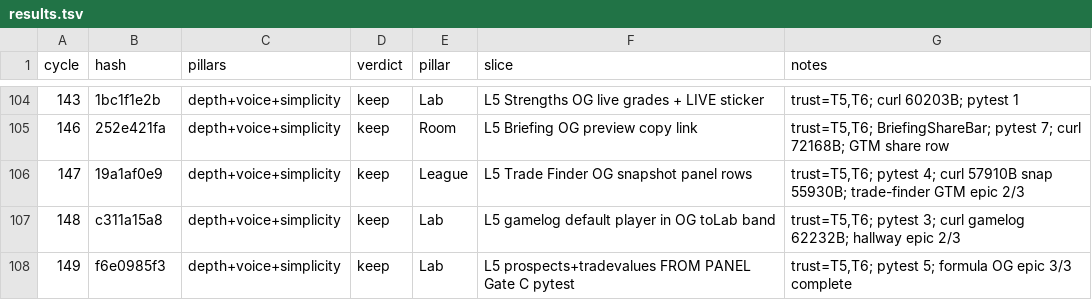
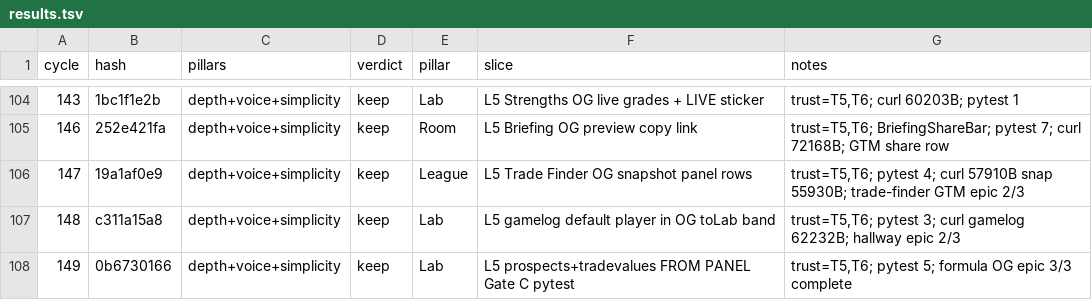
Before and after one commit to swaggerdagger987/razzle, a TSV file: docs/v2/results.tsv, drawn as a sheet; only a part is shown, gaps mark what is left out.

```diff
--- a/docs/v2/results.tsv
+++ b/docs/v2/results.tsv
@@ -107,2 +107,2 @@ cycle	hash	pillars	verdict	pillar	slice	notes
 148	c311a15a8	depth+voice+simplicity	keep	Lab	L5 gamelog default player in OG toLab band	trust=T5,T6; pytest 3; curl gamelog 62232B; hallway epic 2/3
-149	f6e0985f3	depth+voice+simplicity	keep	Lab	L5 prospects+tradevalues FROM PANEL Gate C pytest	trust=T5,T6; pytest 5; formula OG epic 3/3 complete
+149	0b6730166	depth+voice+simplicity	keep	Lab	L5 prospects+tradevalues FROM PANEL Gate C pytest	trust=T5,T6; pytest 5; formula OG epic 3/3 complete
```
Also changed, not shown: 2 other files.
